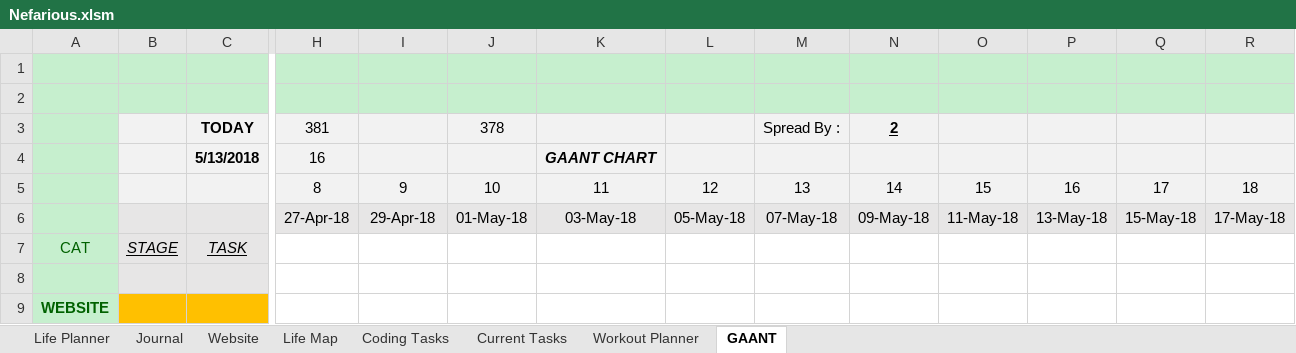
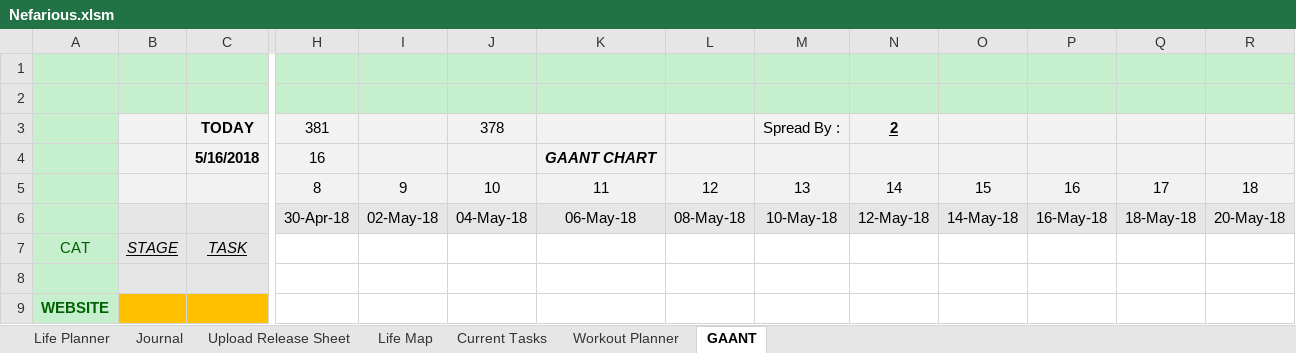
Before and after one commit to AJTech2002/NEFARIOUS, an Excel workbook: Management & Logging/Planning and Management/Nefarious.xlsm, sheet GAANT, drawn as a sheet; only a part is shown, gaps mark what is left out; values as stored, in another font and other column widths than the file's, no borders; charts and pictures and conditional formats and table styles not drawn; removed rows and columns are numbered as before the commit, all else as after; rows hold the shown columns only; the diff names each change by its address in the sheet, - before the commit and + after, or states it on an @@ line.

```diff
--- a/Management & Logging/Planning and Management/Nefarious.xlsm (sheet GAANT)
+++ b/Management & Logging/Planning and Management/Nefarious.xlsm (sheet GAANT)
-sheet tab: Website
-sheet tab: Coding Tasks
+sheet tab: Upload Release Sheet
-C4: 5/13/2018
+C4: 5/16/2018
-row 6:  |  |  | 27-Apr-18 | 29-Apr-18 | 01-May-18 | 03-May-18 | 05-May-18 | 07-May-18 | 09-May-18 | 11-May-18 | 13-May-18 | 15-May-18 | 17-May-18
+row 6:  |  |  | 30-Apr-18 | 02-May-18 | 04-May-18 | 06-May-18 | 08-May-18 | 10-May-18 | 12-May-18 | 14-May-18 | 16-May-18 | 18-May-18 | 20-May-18
```
Also changed, not shown: sheet Life Planner, sheet Workout Planner, sheet Journal, sheet Life Map, sheet Current Tasks, 3 other files.
